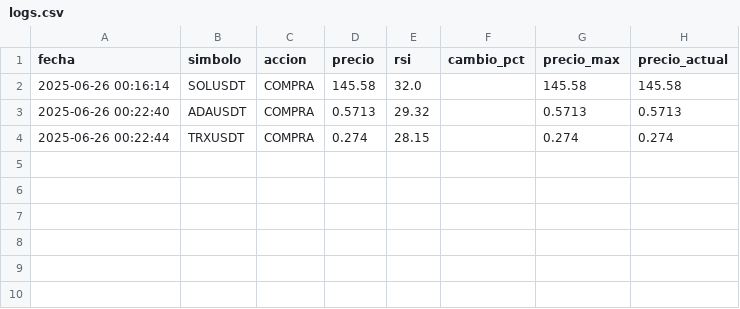
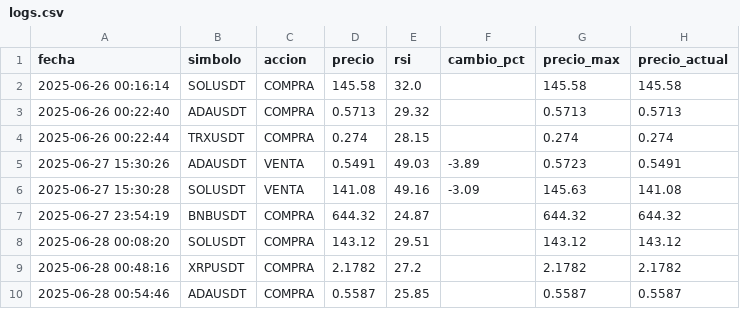
Before and after one commit to NelsonDaniloGomezGomez/bot_crypto_trading, a CSV file: backend/logs.csv, drawn as a sheet; the diff names each change by its address in the sheet, - before the commit and + after, or states it on an @@ line.

```diff
--- a/backend/logs.csv
+++ b/backend/logs.csv
+row 5: 2025-06-27 15:30:26 | ADAUSDT | VENTA | 0.5491 | 49.03 | -3.89 | 0.5723 | 0.5491
+row 6: 2025-06-27 15:30:28 | SOLUSDT | VENTA | 141.08 | 49.16 | -3.09 | 145.63 | 141.08
+row 7: 2025-06-27 23:54:19 | BNBUSDT | COMPRA | 644.32 | 24.87 |  | 644.32 | 644.32
+row 8: 2025-06-28 00:08:20 | SOLUSDT | COMPRA | 143.12 | 29.51 |  | 143.12 | 143.12
+row 9: 2025-06-28 00:48:16 | XRPUSDT | COMPRA | 2.1782 | 27.2 |  | 2.1782 | 2.1782
+row 10: 2025-06-28 00:54:46 | ADAUSDT | COMPRA | 0.5587 | 25.85 |  | 0.5587 | 0.5587
```
Also changed, not shown: 11 other files.
